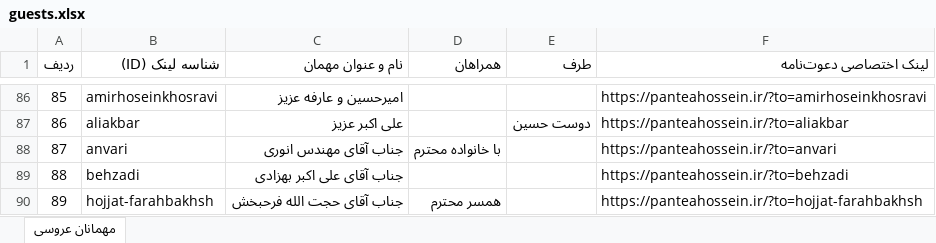
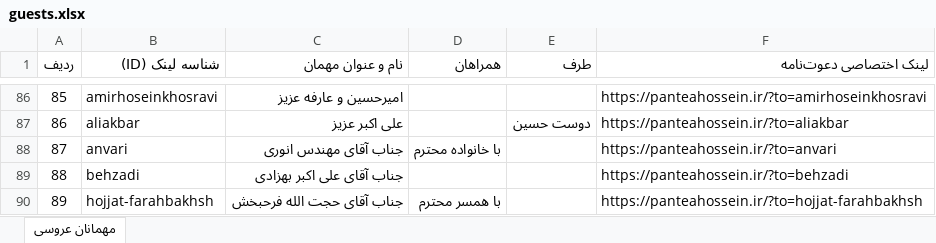
Before and after one commit to PooryaSN2000/sister-wedding-invite, an Excel workbook: guests.xlsx, sheet مهمانان عروسی, drawn as a sheet; only a part is shown, gaps mark what is left out; values as stored, in another font and other column widths than the file's, no borders; the diff names each change by its address in the sheet, - before the commit and + after, or states it on an @@ line.

Commit message:
fix: update companions for Hojjat Farahbakhsh to با همسر محترم

```diff
--- a/guests.xlsx (sheet مهمانان عروسی)
+++ b/guests.xlsx (sheet مهمانان عروسی)
-D90 (همراهان): همسر محترم
+D90 (همراهان): با همسر محترم
```
Also changed, not shown: 3 other files.
